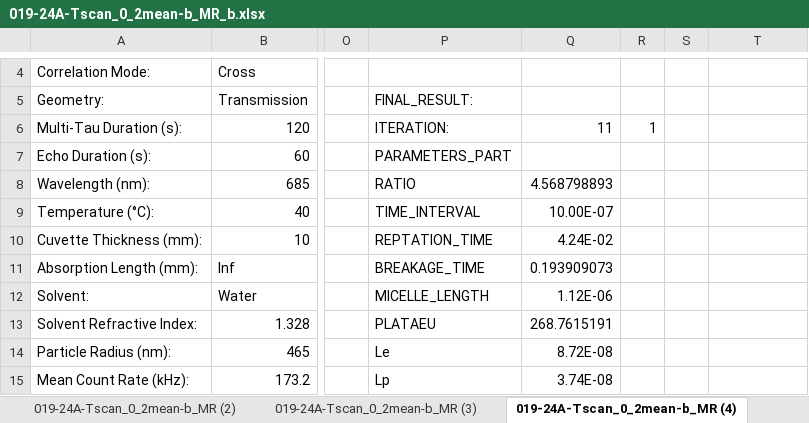
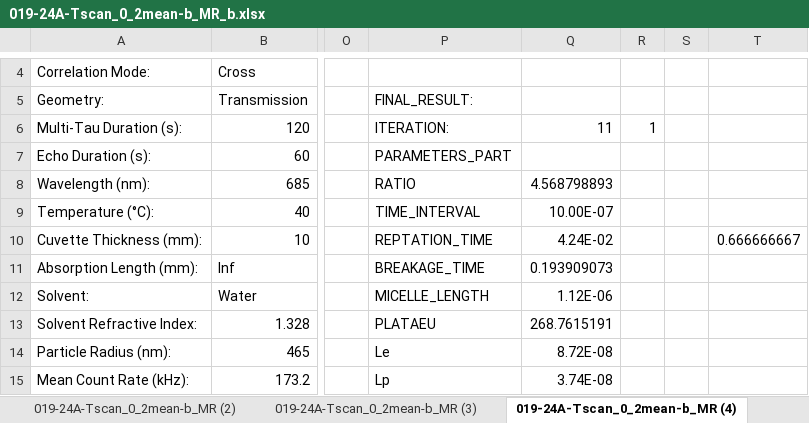
Before and after one commit to stevhud5/dws, an Excel workbook: J_J/019-24A-Tscan_0_2mean-b_MR_b.xlsx, sheet 019-24A-Tscan_0_2mean-b_MR (4), drawn as a sheet; only a part is shown, gaps mark what is left out; values as stored, in another font and other column widths than the file's, no borders; charts and pictures not drawn; the diff names each change by its address in the sheet, - before the commit and + after, or states it on an @@ line.

```diff
--- a/J_J/019-24A-Tscan_0_2mean-b_MR_b.xlsx (sheet 019-24A-Tscan_0_2mean-b_MR (4))
+++ b/J_J/019-24A-Tscan_0_2mean-b_MR_b.xlsx (sheet 019-24A-Tscan_0_2mean-b_MR (4))
-T10: (empty)
+T10: 0.666666667
```
Also changed, not shown: J_J/mra/020-24A-Tscan_3_5mean-b_MR.mra.xlsx, 26 other files.
